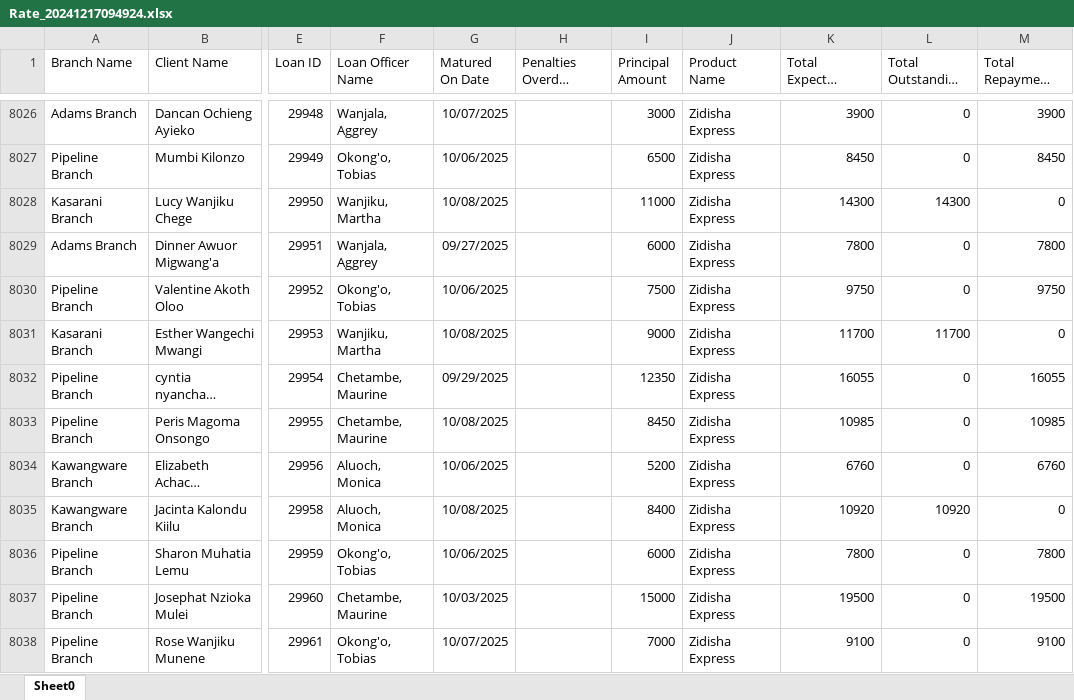
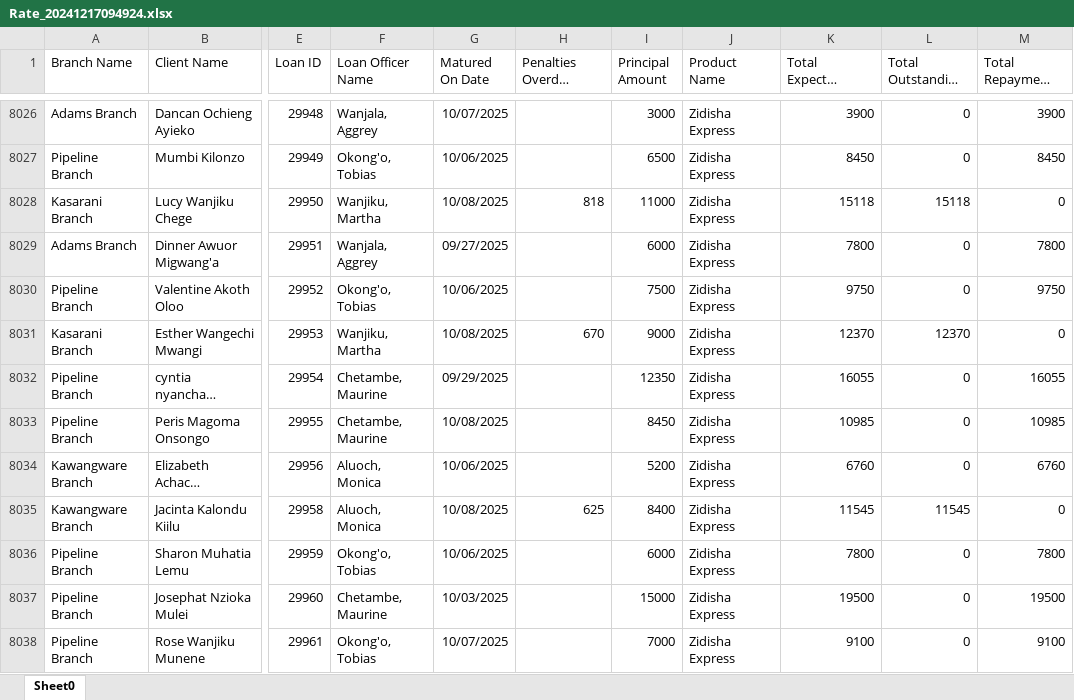
Before and after one commit to Phoenix-Capital/zidisha-monitor, an Excel workbook: Rate_20241217094924.xlsx, sheet Sheet0, drawn as a sheet; only a part is shown, gaps mark what is left out; long unchanged cells end in …; values as stored, in another font and other column widths than the file's, no borders; the diff covers the shown part only; the diff names each change by its address in the sheet, - before the commit and + after, or states it on an @@ line.

```diff
--- a/Rate_20241217094924.xlsx (sheet Sheet0)
+++ b/Rate_20241217094924.xlsx (sheet Sheet0)
-H8028 (Penalties Overdue Derived): (empty)
+H8028 (Penalties Overdue Derived): 818
-K8028 (Total Expected Repayment Derived): 14300
+K8028 (Total Expected Repayment Derived): 15118
-L8028 (Total Outstanding Derived): 14300
+L8028 (Total Outstanding Derived): 15118
-H8031 (Penalties Overdue Derived): (empty)
+H8031 (Penalties Overdue Derived): 670
-K8031 (Total Expected Repayment Derived): 11700
+K8031 (Total Expected Repayment Derived): 12370
-L8031 (Total Outstanding Derived): 11700
+L8031 (Total Outstanding Derived): 12370
-H8035 (Penalties Overdue Derived): (empty)
+H8035 (Penalties Overdue Derived): 625
-K8035 (Total Expected Repayment Derived): 10920
+K8035 (Total Expected Repayment Derived): 11545
-L8035 (Total Outstanding Derived): 10920
+L8035 (Total Outstanding Derived): 11545
```
Also changed, not shown: 23 added rows and 367 edited cells elsewhere in this sheet.
